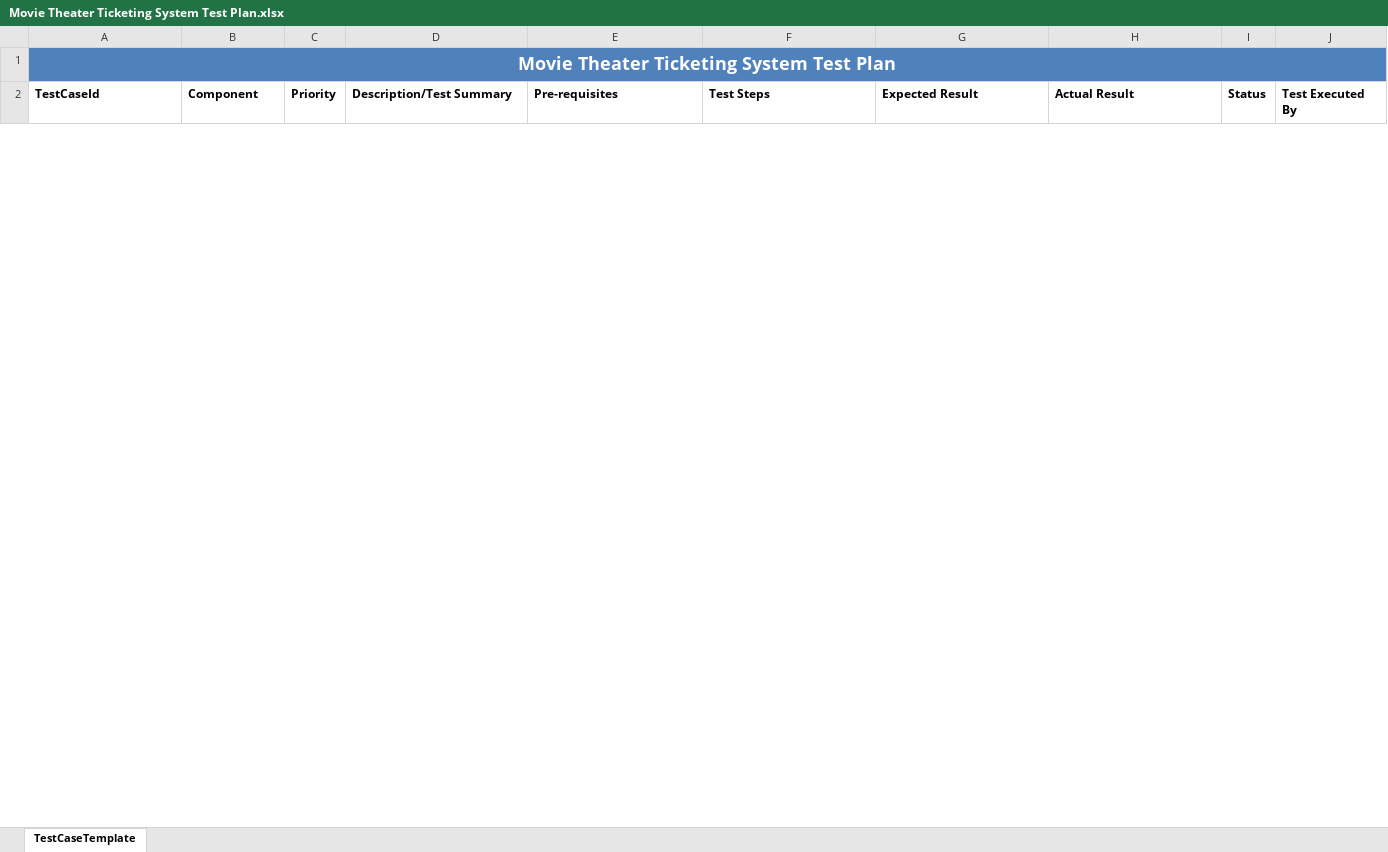
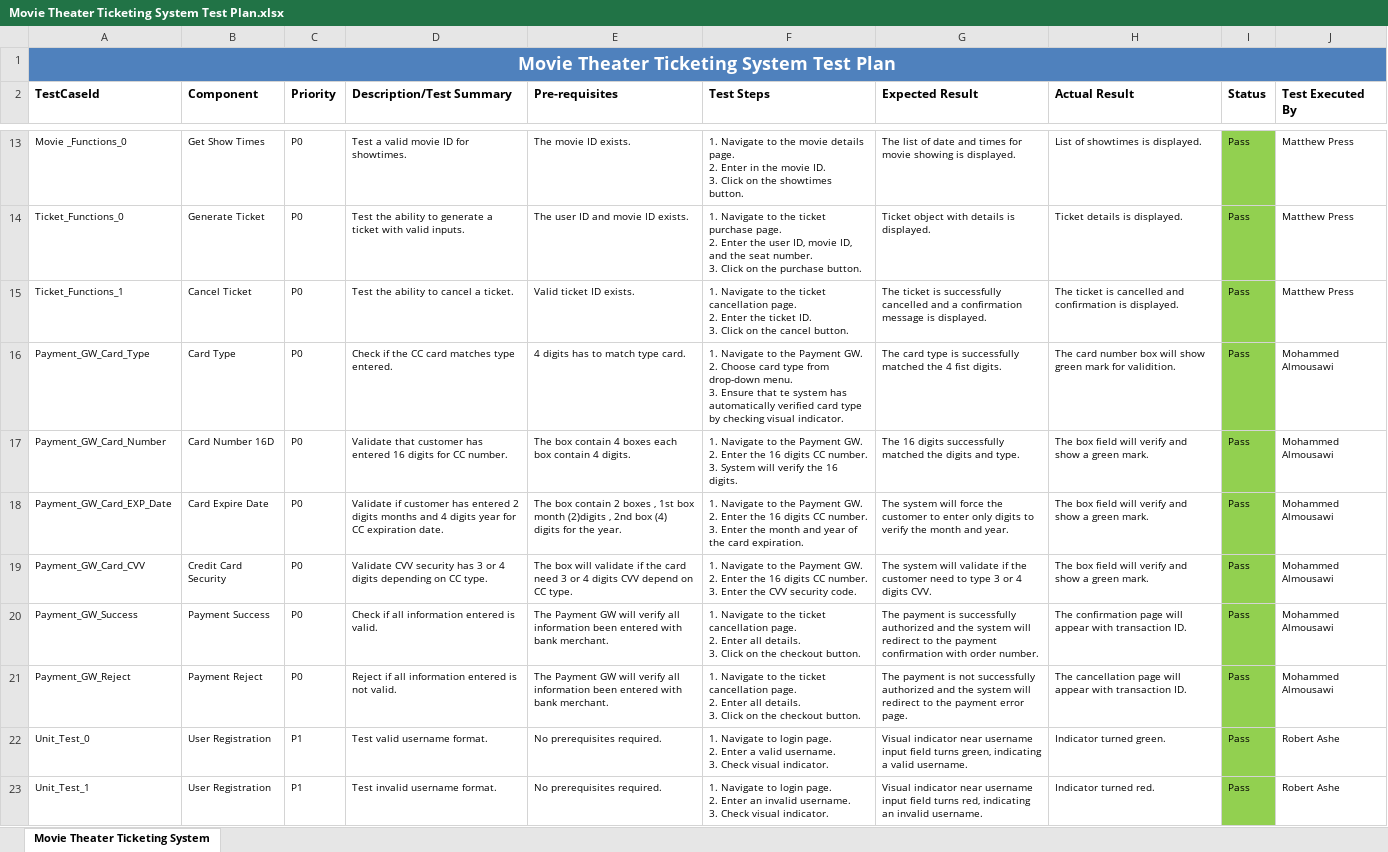
Before and after one commit to nthPerson/MTTS_Design_Specification_Group6, an Excel workbook: Movie Theater Ticketing System Test Plan.xlsx, sheet Movie Theater Ticketing System, drawn as a sheet; only a part is shown, gaps mark what is left out; values as stored, in another font and other column widths than the file's, no borders; ↵ is a line break in a cell; the diff covers the shown part only; the diff names each change by its address in the sheet, - before the commit and + after, or states it on an @@ line.

Commit message:
Updated version of Test Plan spreadsheet

```diff
--- a/Movie Theater Ticketing System Test Plan.xlsx (sheet Movie Theater Ticketing System)
+++ b/Movie Theater Ticketing System Test Plan.xlsx (sheet Movie Theater Ticketing System)
-sheet tab: TestCaseTemplate
+sheet tab: Movie Theater Ticketing System
+row 13: Movie _Functions_0 | Get Show Times | P0 | Test a valid movie ID for showtimes. | The movie ID exists. | 1. Navigate to the movie details page. ↵ 2. Enter in the movie ID. ↵ 3. Click on the showtimes button. | The list of date and times for movie showing is displayed. | List of showtimes is displayed. | Pass | Matthew Press
+row 14: Ticket_Functions_0 | Generate Ticket | P0 | Test the ability to generate a ticket with valid inputs. | The user ID and movie ID exists. | 1. Navigate to the ticket purchase page. ↵ 2. Enter the user ID, movie ID, and the seat number. ↵ 3. Click on the purchase button. | Ticket object with details is displayed. | Ticket details is displayed. | Pass | Matthew Press
+row 15: Ticket_Functions_1 | Cancel Ticket | P0 | Test the ability to cancel a ticket. | Valid ticket ID exists. | 1. Navigate to the ticket cancellation page. ↵ 2. Enter the ticket ID. ↵ 3. Click on the cancel button. | The ticket is successfully cancelled and a confirmation message is displayed. | The ticket is cancelled and confirmation is displayed. | Pass | Matthew Press
+row 16: Payment_GW_Card_Type | Card Type | P0 | Check if the CC card matches type entered. | 4 digits has to match type card. | 1. Navigate to the Payment GW. ↵ 2. Choose card type from drop-down menu. ↵ 3. Ensure that te system has automatically verified card type by checking visual indicator. | The card type is successfully matched the 4 fist digits. | The card number box will show green mark for validition. | Pass | Mohammed Almousawi
+row 17: Payment_GW_Card_Number | Card Number 16D | P0 | Validate that customer has entered 16 digits for CC number. | The box contain 4 boxes each box contain 4 digits. | 1. Navigate to the Payment GW. ↵ 2. Enter the 16 digits CC number. ↵ 3. System will verify the 16 digits. | The 16 digits successfully matched the digits and type. | The box field will verify and show a green mark. | Pass | Mohammed Almousawi
+row 18: Payment_GW_Card_EXP_Date | Card Expire Date | P0 | Validate if customer has entered 2 digits months and 4 digits year for CC expiration date. | The box contain 2 boxes , 1st box month (2)digits , 2nd box (4) digits for the year. | 1. Navigate to the Payment GW. ↵ 2. Enter the 16 digits CC number. ↵ 3. Enter the month and year of the card expiration. | The system will force the customer to enter only digits to verify the month and year. | The box field will verify and show a green mark. | Pass | Mohammed Almousawi
+row 19: Payment_GW_Card_CVV | Credit Card Security | P0 | Validate CVV security has 3 or 4 digits depending on CC type. | The box will validate if the card need 3 or 4 digits CVV depend on CC type. | 1. Navigate to the Payment GW. ↵ 2. Enter the 16 digits CC number. ↵ 3. Enter the CVV security code. | The system will validate if the customer need to type 3 or 4 digits CVV. | The box field will verify and show a green mark. | Pass | Mohammed Almousawi
+row 20: Payment_GW_Success | Payment Success | P0 | Check if all information entered is valid. | The Payment GW will verify all information been entered with bank merchant. | 1. Navigate to the ticket cancellation page. ↵ 2. Enter all details. ↵ 3. Click on the checkout button. | The payment is successfully authorized and the system will redirect to the payment confirmation with order number. | The confirmation page will appear with transaction ID. | Pass | Mohammed Almousawi
+row 21: Payment_GW_Reject | Payment Reject | P0 | Reject if all information entered is not valid. | The Payment GW will verify all information been entered with bank merchant. | 1. Navigate to the ticket cancellation page. ↵ 2. Enter all details. ↵ 3. Click on the checkout button. | The payment is not successfully authorized and the system will redirect to the payment error page. | The cancellation page will appear with transaction ID. | Pass | Mohammed Almousawi
+row 22: Unit_Test_0 | User Registration | P1 | Test valid username format. | No prerequisites required. | 1. Navigate to login page. ↵ 2. Enter a valid username. ↵ 3. Check visual indicator. | Visual indicator near username input field turns green, indicating a valid username. | Indicator turned green. | Pass | Robert Ashe
+row 23: Unit_Test_1 | User Registration | P1 | Test invalid username format. | No prerequisites required. | 1. Navigate to login page. ↵ 2. Enter an invalid username. ↵ 3. Check visual indicator. | Visual indicator near username input field turns red, indicating an invalid username. | Indicator turned red. | Pass | Robert Ashe
```
Also changed, not shown: 10 added rows and 1 removed row elsewhere in this sheet.
